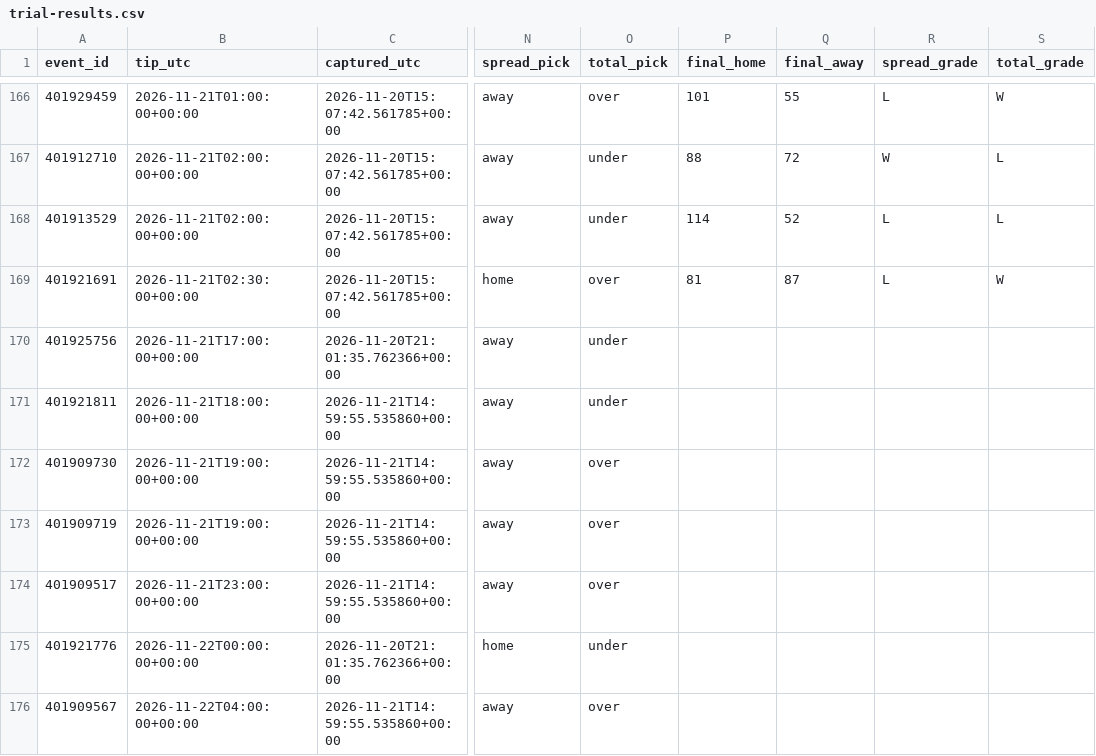
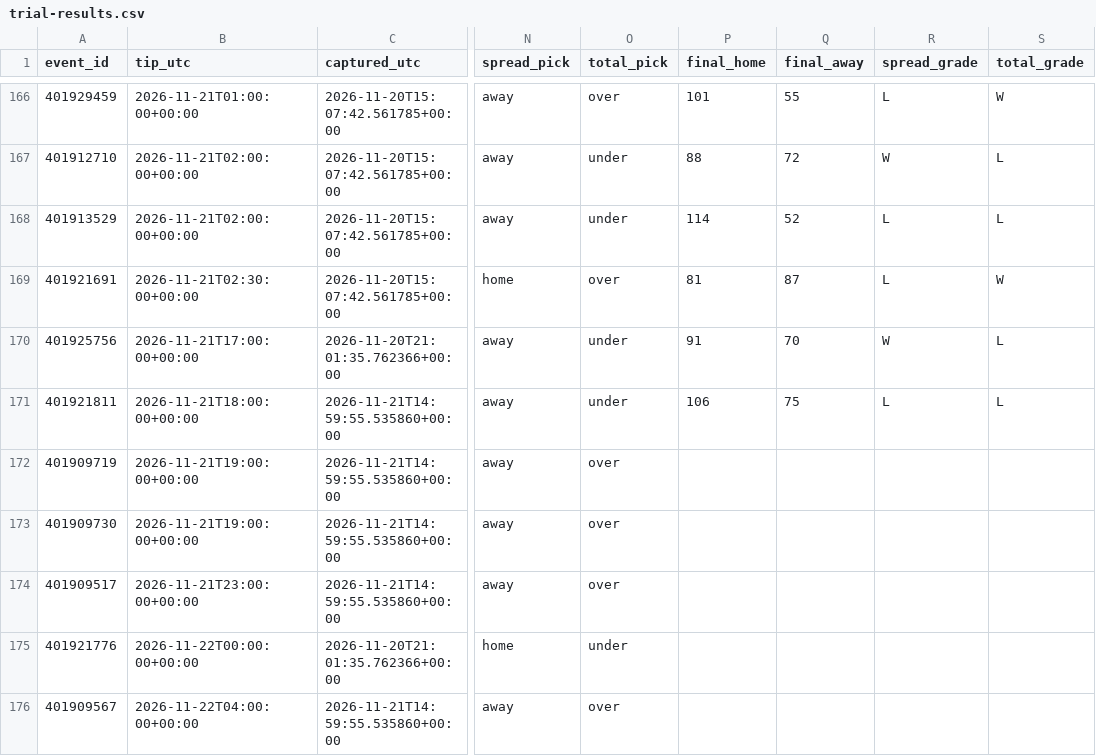
Before and after one commit to pickmaster2000/wolfpack, a CSV file: trial-results.csv, drawn as a sheet; only a part is shown, gaps mark what is left out; the diff names each change by its address in the sheet, - before the commit and + after, or states it on an @@ line.

Commit message:
Update Wolfpack paper trial results

```diff
--- a/trial-results.csv
+++ b/trial-results.csv
-P170 (final_home): (empty)
+P170 (final_home): 91
-Q170 (final_away): (empty)
+Q170 (final_away): 70
-R170 (spread_grade): (empty)
+R170 (spread_grade): W
-S170:S171 (total_grade): (empty)
+S170:S171 (total_grade): L
-P171 (final_home): (empty)
+P171 (final_home): 106
-Q171 (final_away): (empty)
+Q171 (final_away): 75
-R171 (spread_grade): (empty)
+R171 (spread_grade): L
@@ row 173 moved to row 172: 401909719 @@
```
Also changed, not shown: 2 other files.
